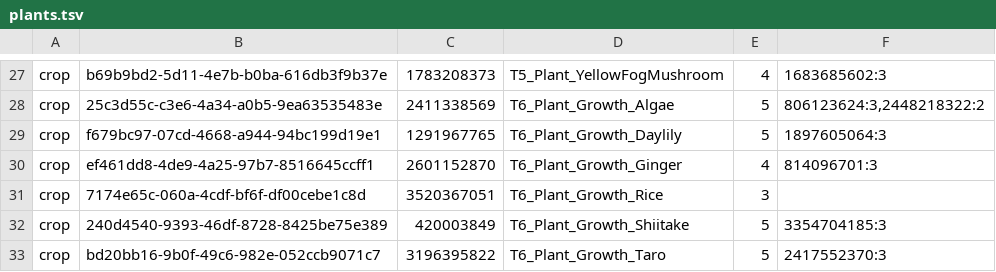
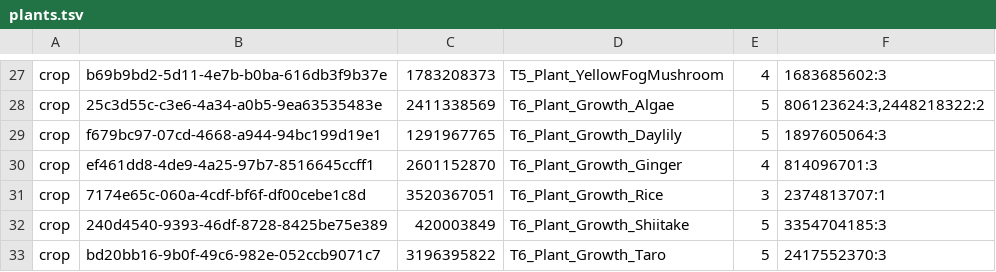
Before and after one commit to bjck/shroudlink, a TSV file: mod/mods/assistants/plants.tsv, drawn as a sheet; only a part is shown, gaps mark what is left out; the diff covers the shown part only.

```diff
--- a/mod/mods/assistants/plants.tsv
+++ b/mod/mods/assistants/plants.tsv
@@ -30,3 +30,3 @@ crop	f679bc97-07cd-4668-a944-94bc199d19e1	1291967765	T6_Plant_Growth_Daylily	5	1
 crop	ef461dd8-4de9-4a25-97b7-8516645ccff1	2601152870	T6_Plant_Growth_Ginger	4	814096701:3
-crop	7174e65c-060a-4cdf-bf6f-df00cebe1c8d	3520367051	T6_Plant_Growth_Rice	3
+crop	7174e65c-060a-4cdf-bf6f-df00cebe1c8d	3520367051	T6_Plant_Growth_Rice	3	2374813707:1
 crop	240d4540-9393-46df-8728-8425be75e389	420003849	T6_Plant_Growth_Shiitake	5	3354704185:3
```
Also changed, not shown: 24 edited cells elsewhere in this file, 2 other files.
